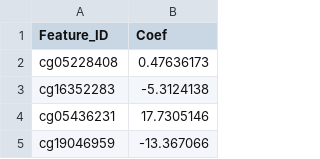
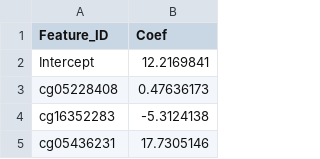
Before and after one commit to ComputationalAgingLab/ComputAge, a CSV file: computage/models_library/raw_models/LinBlood99CpG_2016.csv, drawn as a sheet; only a part is shown; the shorter side is filled out with more unchanged rows; the diff names each change by its address in the sheet, - before the commit and + after, or states it on an @@ line.

```diff
--- a/computage/models_library/raw_models/LinBlood99CpG_2016.csv
+++ b/computage/models_library/raw_models/LinBlood99CpG_2016.csv
+row 2: Intercept | 12.2169841
```
Also changed, not shown: computage/models_library/raw_models/DunedinPoAm.csv, computage/models_library/raw_models/HorvathMulti_2013.csv, 19 other files.
